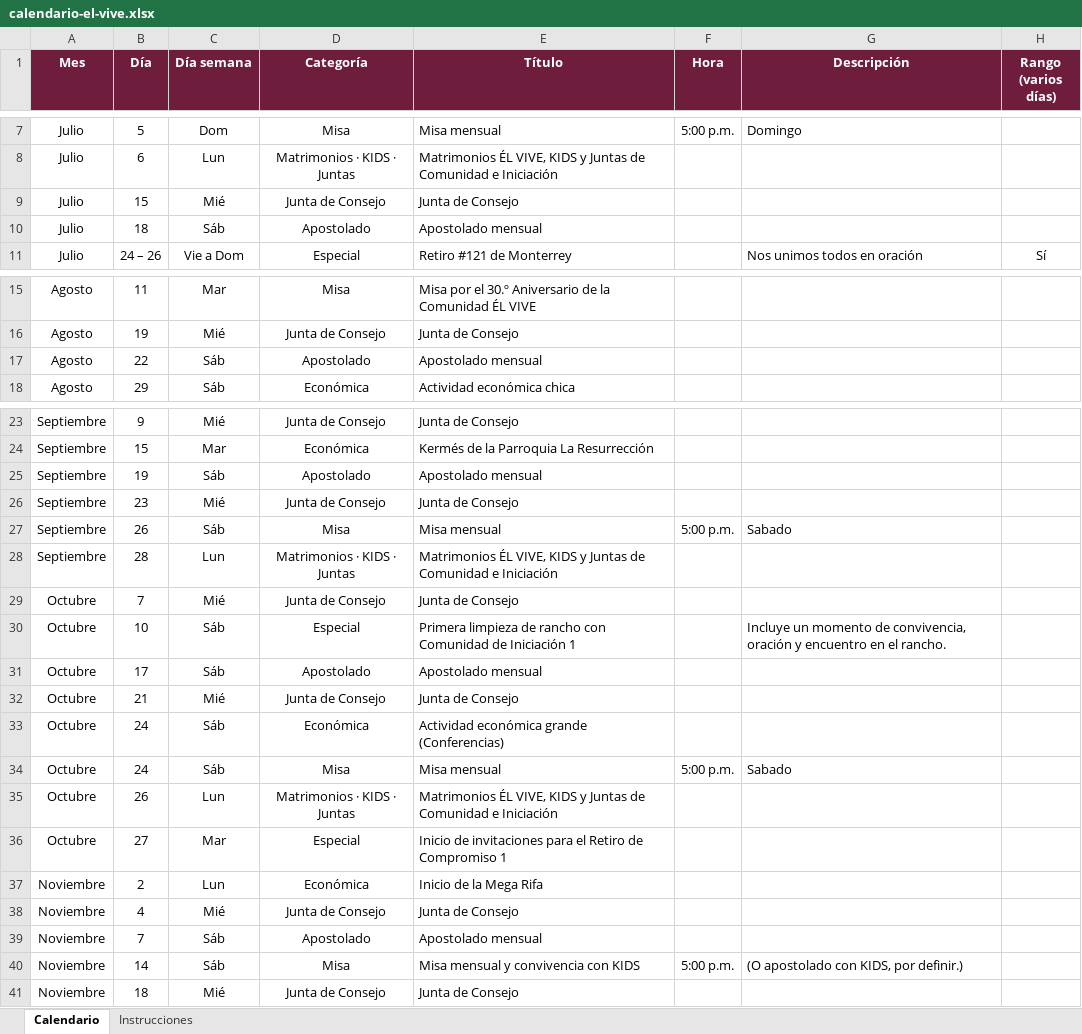
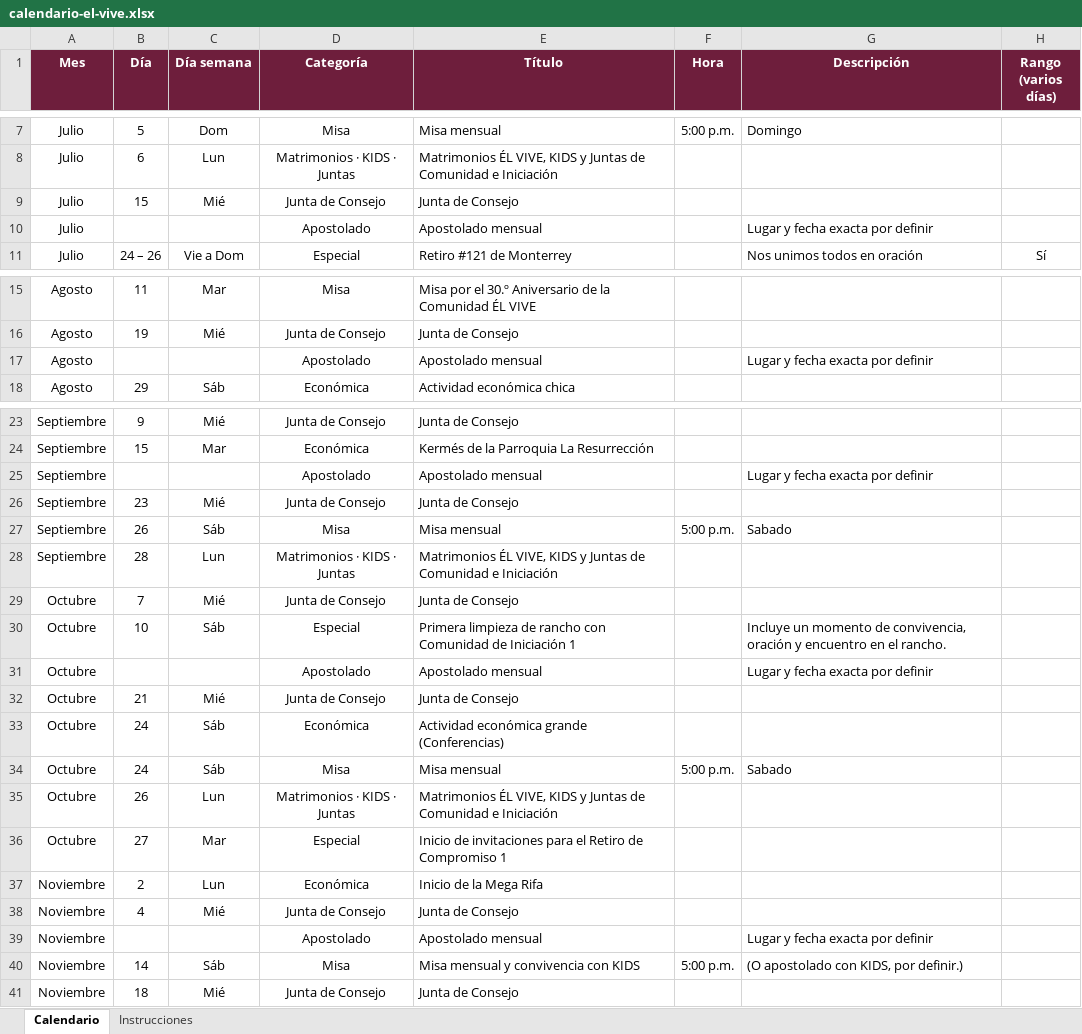
Before and after one commit to arqenriquez/el-vive-calendario, an Excel workbook: datos/calendario-el-vive.xlsx, sheet Calendario, drawn as a sheet; only a part is shown, gaps mark what is left out; values as stored, in another font and other column widths than the file's, no borders; the diff covers the shown part only; the diff names each change by its address in the sheet, - before the commit and + after, or states it on an @@ line.

```diff
--- a/datos/calendario-el-vive.xlsx (sheet Calendario)
+++ b/datos/calendario-el-vive.xlsx (sheet Calendario)
-B10 (Día): 18
+B10 (Día): (empty)
-C10 (Día semana): Sáb
+C10 (Día semana): (empty)
-G10 (Descripción): (empty)
+G10 (Descripción): Lugar y fecha exacta por definir
-B17 (Día): 22
+B17 (Día): (empty)
-C17 (Día semana): Sáb
+C17 (Día semana): (empty)
-G17 (Descripción): (empty)
+G17 (Descripción): Lugar y fecha exacta por definir
-B25 (Día): 19
+B25 (Día): (empty)
-C25 (Día semana): Sáb
+C25 (Día semana): (empty)
-G25 (Descripción): (empty)
+G25 (Descripción): Lugar y fecha exacta por definir
-B31 (Día): 17
+B31 (Día): (empty)
-C31 (Día semana): Sáb
+C31 (Día semana): (empty)
-G31 (Descripción): (empty)
+G31 (Descripción): Lugar y fecha exacta por definir
-B39 (Día): 7
+B39 (Día): (empty)
-C39 (Día semana): Sáb
+C39 (Día semana): (empty)
-G39 (Descripción): (empty)
+G39 (Descripción): Lugar y fecha exacta por definir
```
Also changed, not shown: 3 edited cells elsewhere in this sheet, 4 other files.
